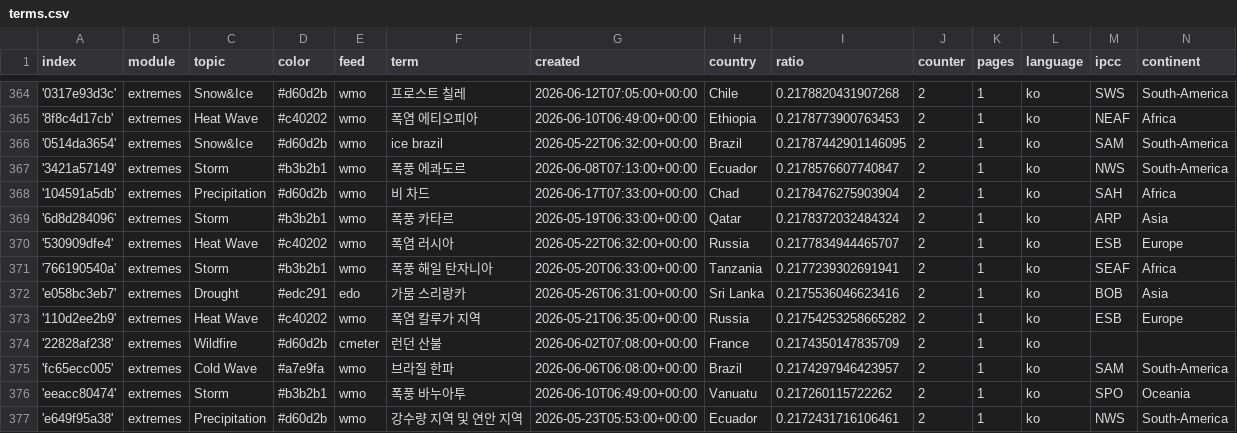
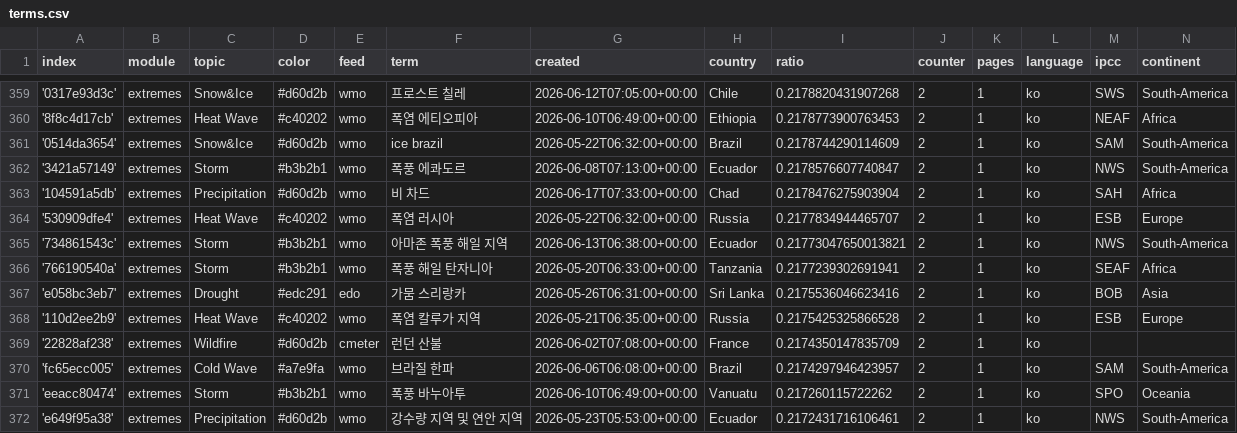
Before and after one commit to kamic-news/koreanExtremes, a CSV file: terms.csv, drawn as a sheet; only a part is shown, gaps mark what is left out; the diff covers the shown part only.

Commit message:
Commit from GitHub Actions (harvest:0.0)

```diff
--- a/terms.csv
+++ b/terms.csv
@@ -365,10 +360,10 @@ index,module,topic,color,feed,term,created,country,ratio,counter,pages,language,
 '8f8c4d17cb',extremes,Heat Wave,#c40202,wmo,폭염 에티오피아,2026-06-10T06:49:00+00:00,Ethiopia,0.2178773900763453,2,1,ko,NEAF,Africa
-'0514da3654',extremes,Snow&Ice,#d60d2b,wmo,ice brazil,2026-05-22T06:32:00+00:00,Brazil,0.21787442901146095,2,1,ko,SAM,South-America
+'0514da3654',extremes,Snow&Ice,#d60d2b,wmo,ice brazil,2026-05-22T06:32:00+00:00,Brazil,0.2178744290114609,2,1,ko,SAM,South-America
 '3421a57149',extremes,Storm,#b3b2b1,wmo,폭풍 에콰도르,2026-06-08T07:13:00+00:00,Ecuador,0.2178576607740847,2,1,ko,NWS,South-America
 '104591a5db',extremes,Precipitation,#d60d2b,wmo,비 차드,2026-06-17T07:33:00+00:00,Chad,0.2178476275903904,2,1,ko,SAH,Africa
-'6d8d284096',extremes,Storm,#b3b2b1,wmo,폭풍 카타르,2026-05-19T06:33:00+00:00,Qatar,0.2178372032484324,2,1,ko,ARP,Asia
 '530909dfe4',extremes,Heat Wave,#c40202,wmo,폭염 러시아,2026-05-22T06:32:00+00:00,Russia,0.2177834944465707,2,1,ko,ESB,Europe
+'734861543c',extremes,Storm,#b3b2b1,wmo,아마존 폭풍 해일 지역,2026-06-13T06:38:00+00:00,Ecuador,0.21773047650013821,2,1,ko,NWS,South-America
 '766190540a',extremes,Storm,#b3b2b1,wmo,폭풍 해일 탄자니아,2026-05-20T06:33:00+00:00,Tanzania,0.2177239302691941,2,1,ko,SEAF,Africa
 'e058bc3eb7',extremes,Drought,#edc291,edo,가뭄 스리랑카,2026-05-26T06:31:00+00:00,Sri Lanka,0.2175536046623416,2,1,ko,BOB,Asia
-'110d2ee2b9',extremes,Heat Wave,#c40202,wmo,폭염 칼루가 지역,2026-05-21T06:35:00+00:00,Russia,0.21754253258665282,2,1,ko,ESB,Europe
+'110d2ee2b9',extremes,Heat Wave,#c40202,wmo,폭염 칼루가 지역,2026-05-21T06:35:00+00:00,Russia,0.2175425325866528,2,1,ko,ESB,Europe
 '22828af238',extremes,Wildfire,#d60d2b,cmeter,런던 산불,2026-06-02T07:08:00+00:00,France,0.2174350147835709,2,1,ko,,
```
Also changed, not shown: 2 added rows, 7 removed rows and 5 edited cells elsewhere in this file.
